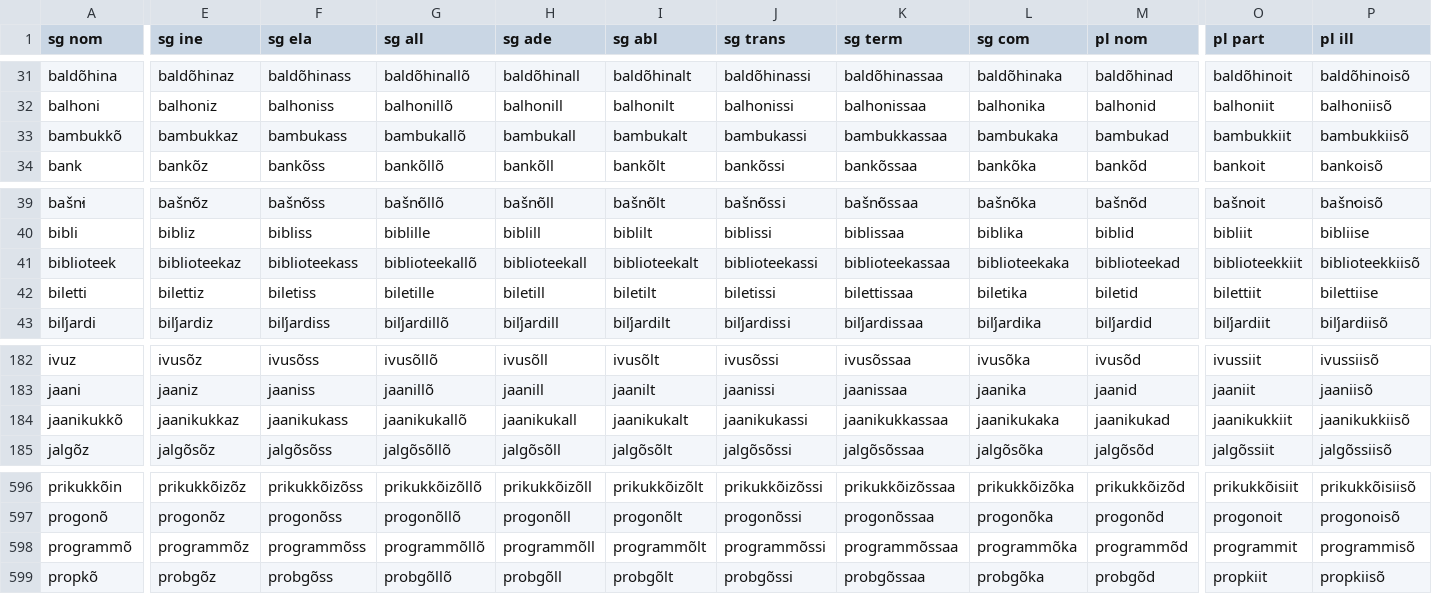
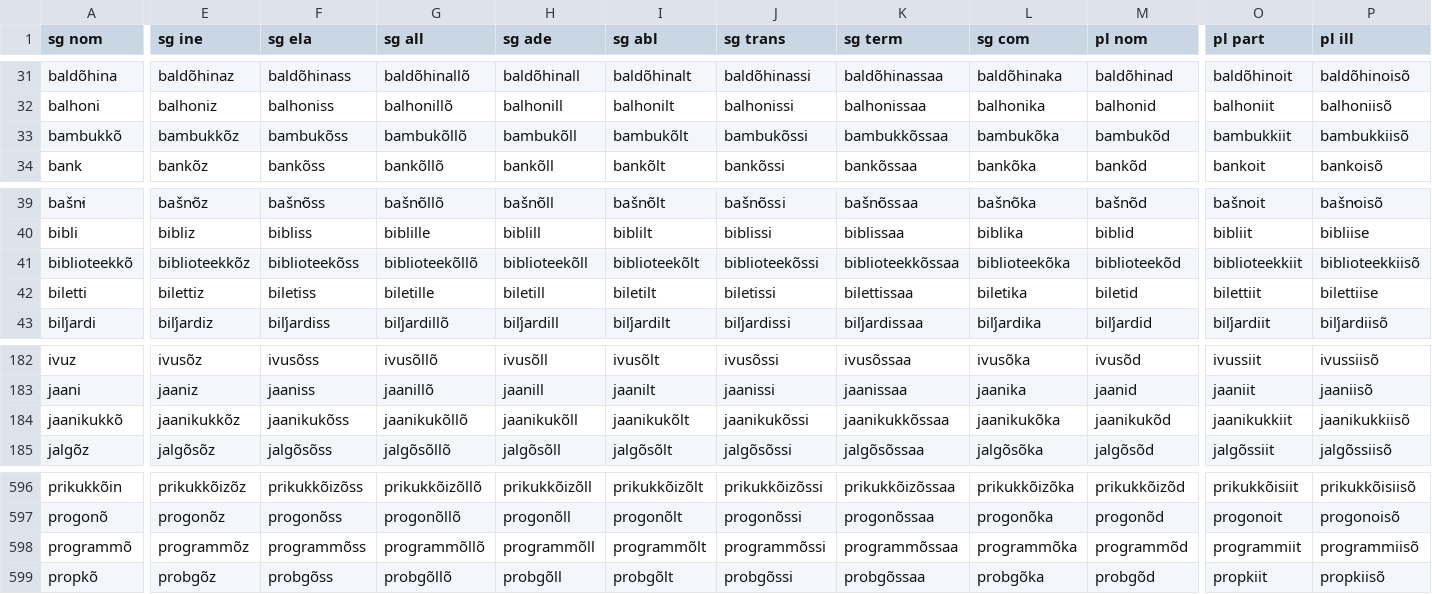
Before and after one commit to kristiank/MA-thesis, a CSV file: data/wordforms.csv, drawn as a sheet; only a part is shown, gaps mark what is left out; the diff covers the shown part only; the diff names each change by its address in the sheet, - before the commit and + after, or states it on an @@ line.

```diff
--- a/data/wordforms.csv
+++ b/data/wordforms.csv
-E33 (sg ine): bambukkaz
+E33 (sg ine): bambukkõz
-F33 (sg ela): bambukass
+F33 (sg ela): bambukõss
-G33 (sg all): bambukallõ
+G33 (sg all): bambukõllõ
-H33 (sg ade): bambukall
+H33 (sg ade): bambukõll
-I33 (sg abl): bambukalt
+I33 (sg abl): bambukõlt
-J33 (sg trans): bambukassi
+J33 (sg trans): bambukõssi
-K33 (sg term): bambukkassaa
+K33 (sg term): bambukkõssaa
-L33 (sg com): bambukaka
+L33 (sg com): bambukõka
-M33 (pl nom): bambukad
+M33 (pl nom): bambukõd
-A41 (sg nom): biblioteek
+A41 (sg nom): biblioteekkõ
-E41 (sg ine): biblioteekaz
+E41 (sg ine): biblioteekkõz
-F41 (sg ela): biblioteekass
+F41 (sg ela): biblioteekõss
-G41 (sg all): biblioteekallõ
+G41 (sg all): biblioteekõllõ
-H41 (sg ade): biblioteekall
+H41 (sg ade): biblioteekõll
-I41 (sg abl): biblioteekalt
+I41 (sg abl): biblioteekõlt
-J41 (sg trans): biblioteekassi
+J41 (sg trans): biblioteekõssi
-K41 (sg term): biblioteekassaa
+K41 (sg term): biblioteekkõssaa
-L41 (sg com): biblioteekaka
+L41 (sg com): biblioteekõka
-M41 (pl nom): biblioteekad
+M41 (pl nom): biblioteekõd
-E184 (sg ine): jaanikukkaz
+E184 (sg ine): jaanikukkõz
-F184 (sg ela): jaanikukass
+F184 (sg ela): jaanikukõss
-G184 (sg all): jaanikukallõ
+G184 (sg all): jaanikukõllõ
-H184 (sg ade): jaanikukall
+H184 (sg ade): jaanikukõll
-I184 (sg abl): jaanikukalt
+I184 (sg abl): jaanikukõlt
-J184 (sg trans): jaanikukassi
+J184 (sg trans): jaanikukõssi
-K184 (sg term): jaanikukkassaa
+K184 (sg term): jaanikukkõssaa
-L184 (sg com): jaanikukaka
+L184 (sg com): jaanikukõka
-M184 (pl nom): jaanikukad
+M184 (pl nom): jaanikukõd
-O598 (pl part): programmit
+O598 (pl part): programmiit
-P598 (pl ill): programmisõ
+P598 (pl ill): programmiisõ
```
Also changed, not shown: 96 edited cells elsewhere in this file.
